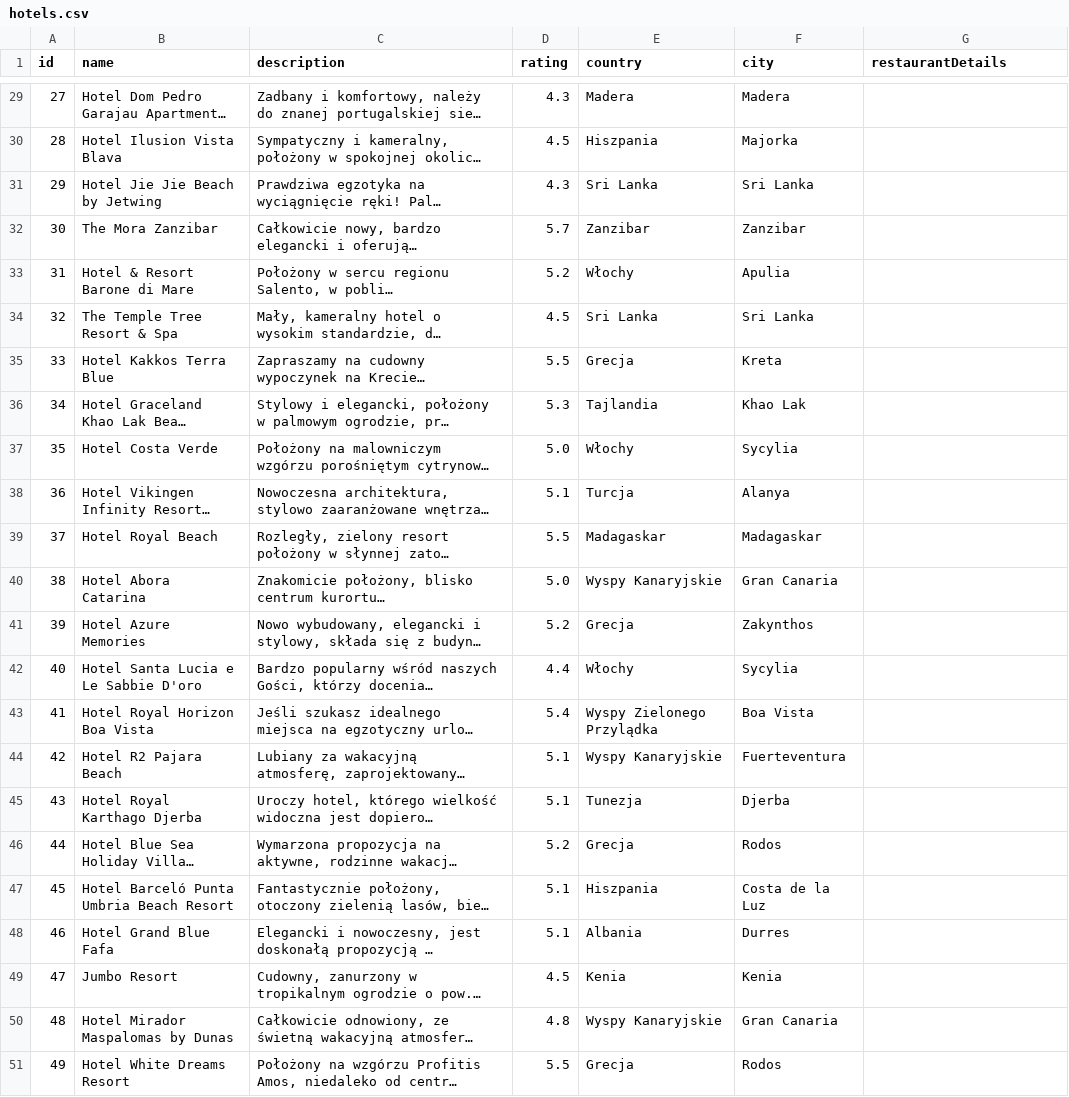
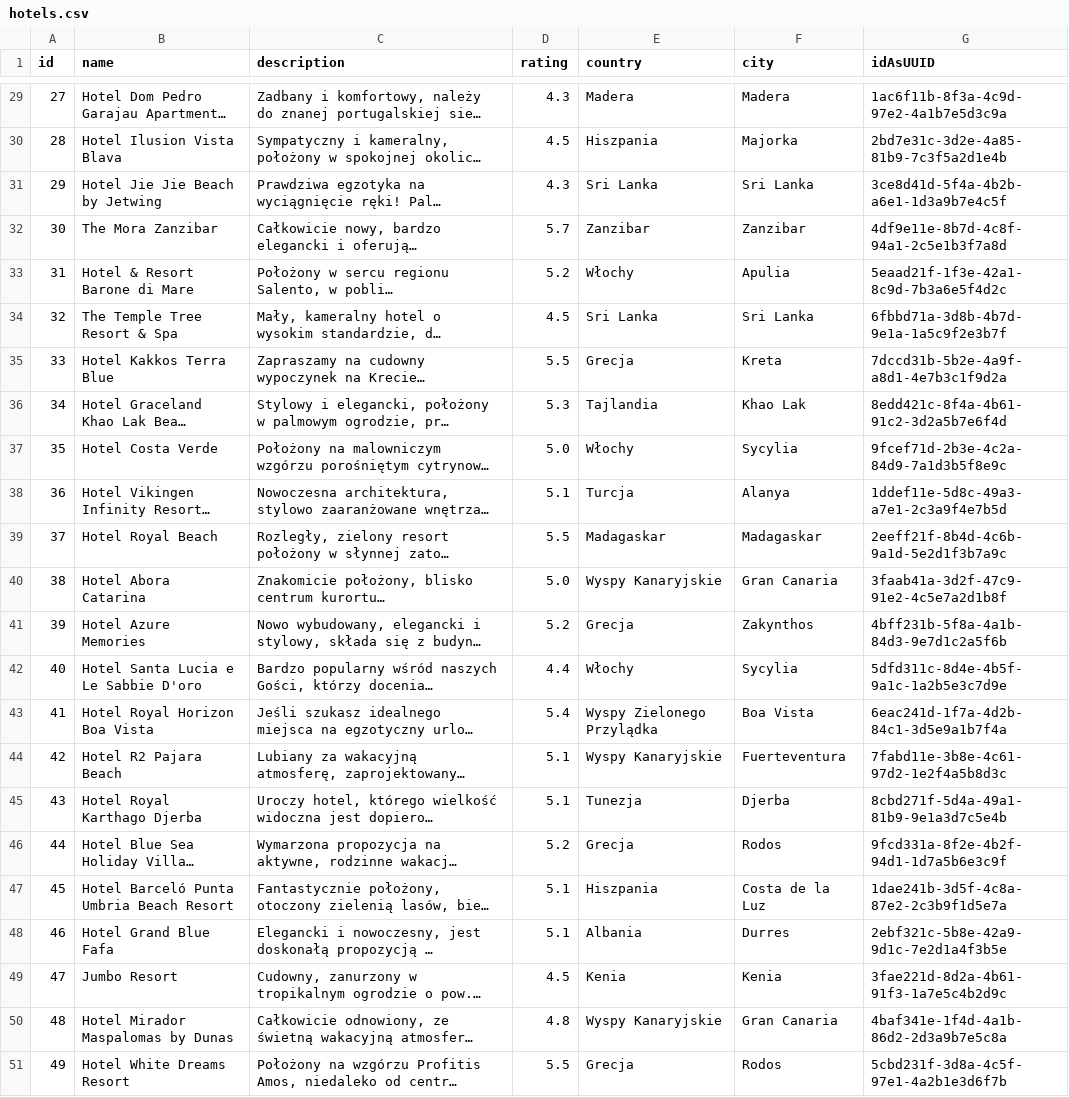
Before and after one commit to Microarchitecturovisco/travel-api, a CSV file: hotel-service/src/main/resources/initData/hotels.csv, drawn as a sheet; only a part is shown, gaps mark what is left out; long unchanged cells end in …; the diff covers the shown part only; the diff names each change by its address in the sheet, - before the commit and + after, or states it on an @@ line.

```diff
--- a/hotel-service/src/main/resources/initData/hotels.csv
+++ b/hotel-service/src/main/resources/initData/hotels.csv
-G1: restaurantDetails
+G1: idAsUUID
-G29 (idAsUUID): (empty)
+G29 (idAsUUID): 1ac6f11b-8f3a-4c9d-97e2-4a1b7e5d3c9a
-G30 (idAsUUID): (empty)
+G30 (idAsUUID): 2bd7e31c-3d2e-4a85-81b9-7c3f5a2d1e4b
-G31 (idAsUUID): (empty)
+G31 (idAsUUID): 3ce8d41d-5f4a-4b2b-a6e1-1d3a9b7e4c5f
-G32 (idAsUUID): (empty)
+G32 (idAsUUID): 4df9e11e-8b7d-4c8f-94a1-2c5e1b3f7a8d
-G33 (idAsUUID): (empty)
+G33 (idAsUUID): 5eaad21f-1f3e-42a1-8c9d-7b3a6e5f4d2c
-G34 (idAsUUID): (empty)
+G34 (idAsUUID): 6fbbd71a-3d8b-4b7d-9e1a-1a5c9f2e3b7f
-G35 (idAsUUID): (empty)
+G35 (idAsUUID): 7dccd31b-5b2e-4a9f-a8d1-4e7b3c1f9d2a
-G36 (idAsUUID): (empty)
+G36 (idAsUUID): 8edd421c-8f4a-4b61-91c2-3d2a5b7e6f4d
-G37 (idAsUUID): (empty)
+G37 (idAsUUID): 9fcef71d-2b3e-4c2a-84d9-7a1d3b5f8e9c
-G38 (idAsUUID): (empty)
+G38 (idAsUUID): 1ddef11e-5d8c-49a3-a7e1-2c3a9f4e7b5d
-G39 (idAsUUID): (empty)
+G39 (idAsUUID): 2eeff21f-8b4d-4c6b-9a1d-5e2d1f3b7a9c
-G40 (idAsUUID): (empty)
+G40 (idAsUUID): 3faab41a-3d2f-47c9-91e2-4c5e7a2d1b8f
-G41 (idAsUUID): (empty)
+G41 (idAsUUID): 4bff231b-5f8a-4a1b-84d3-9e7d1c2a5f6b
-G42 (idAsUUID): (empty)
+G42 (idAsUUID): 5dfd311c-8d4e-4b5f-9a1c-1a2b5e3c7d9e
-G43 (idAsUUID): (empty)
+G43 (idAsUUID): 6eac241d-1f7a-4d2b-84c1-3d5e9a1b7f4a
-G44 (idAsUUID): (empty)
+G44 (idAsUUID): 7fabd11e-3b8e-4c61-97d2-1e2f4a5b8d3c
-G45 (idAsUUID): (empty)
+G45 (idAsUUID): 8cbd271f-5d4a-49a1-81b9-9e1a3d7c5e4b
-G46 (idAsUUID): (empty)
+G46 (idAsUUID): 9fcd331a-8f2e-4b2f-94d1-1d7a5b6e3c9f
-G47 (idAsUUID): (empty)
+G47 (idAsUUID): 1dae241b-3d5f-4c8a-87e2-2c3b9f1d5e7a
-G48 (idAsUUID): (empty)
+G48 (idAsUUID): 2ebf321c-5b8e-42a9-9d1c-7e2d1a4f3b5e
-G49 (idAsUUID): (empty)
+G49 (idAsUUID): 3fae221d-8d2a-4b61-91f3-1a7e5c4b2d9c
-G50 (idAsUUID): (empty)
+G50 (idAsUUID): 4baf341e-1f4d-4a1b-86d2-2d3a9b7e5c8a
-G51 (idAsUUID): (empty)
+G51 (idAsUUID): 5cbd231f-3d8a-4c5f-97e1-4a2b1e3d6f7b
```
Also changed, not shown: 27 edited cells elsewhere in this file, 2 other files.
